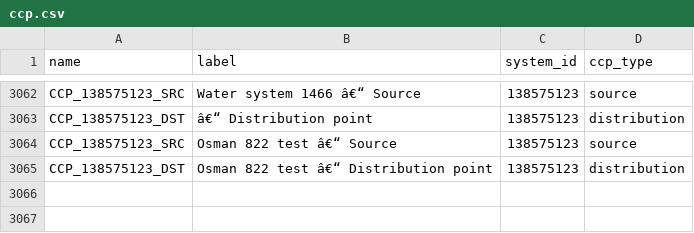
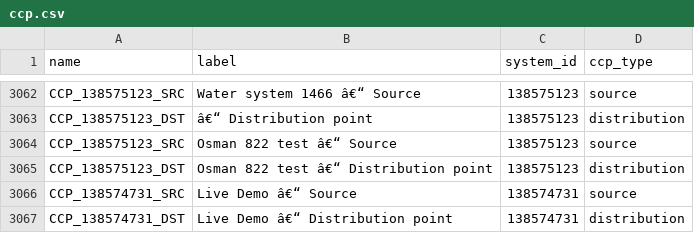
Before and after one commit to osmanburcu/Watercheck, a CSV file: data/ccp.csv, drawn as a sheet; only a part is shown, gaps mark what is left out; the diff names each change by its address in the sheet, - before the commit and + after, or states it on an @@ line.

Commit message:
Upload CSV from Power Automate

```diff
--- a/data/ccp.csv
+++ b/data/ccp.csv
+row 3066: CCP_138574731_SRC | Live Demo â€“ Source | 138574731 | source
+row 3067: CCP_138574731_DST | Live Demo â€“ Distribution point | 138574731 | distribution
```
